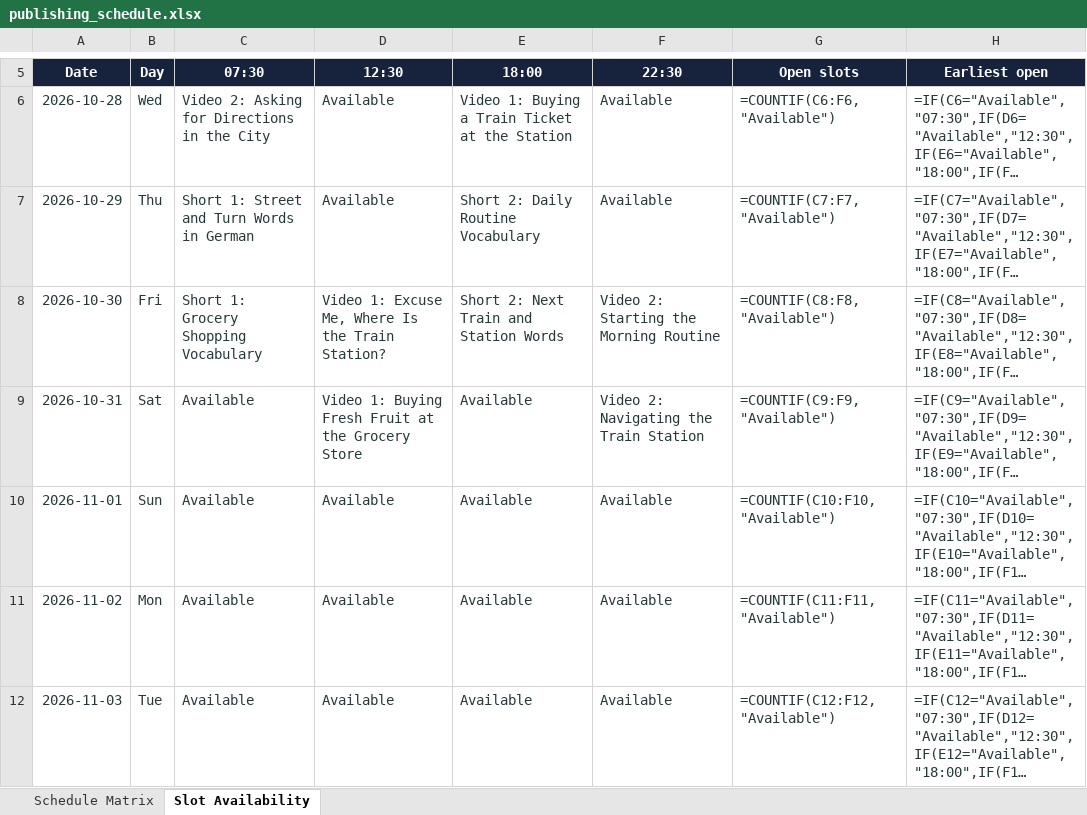
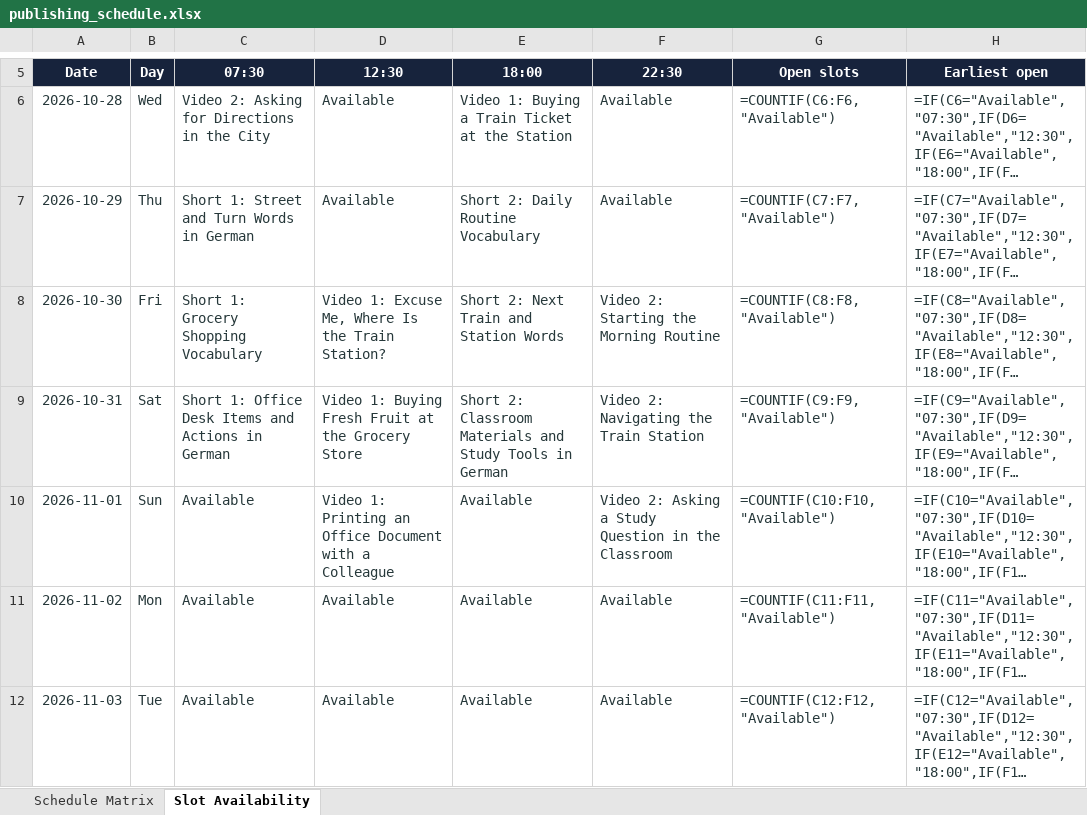
Before and after one commit to Indusvalley7/talkivana-automation, an Excel workbook: tracker/publishing_schedule.xlsx, sheet Slot Availability, drawn as a sheet; only a part is shown, gaps mark what is left out; long unchanged cells end in …; values as stored, in another font and other column widths than the file's, no borders; formulas without a stored value are shown as written; conditional formats not drawn; the diff names each change by its address in the sheet, - before the commit and + after, or states it on an @@ line.

```diff
--- a/tracker/publishing_schedule.xlsx (sheet Slot Availability)
+++ b/tracker/publishing_schedule.xlsx (sheet Slot Availability)
-C9 (07:30): Available
+C9 (07:30): Short 1: Office Desk Items and Actions in German
-E9 (18:00): Available
+E9 (18:00): Short 2: Classroom Materials and Study Tools in German
-D10 (12:30): Available
+D10 (12:30): Video 1: Printing an Office Document with a Colleague
-F10 (22:30): Available
+F10 (22:30): Video 2: Asking a Study Question in the Classroom
```
Also changed, not shown: sheet Schedule Matrix.
